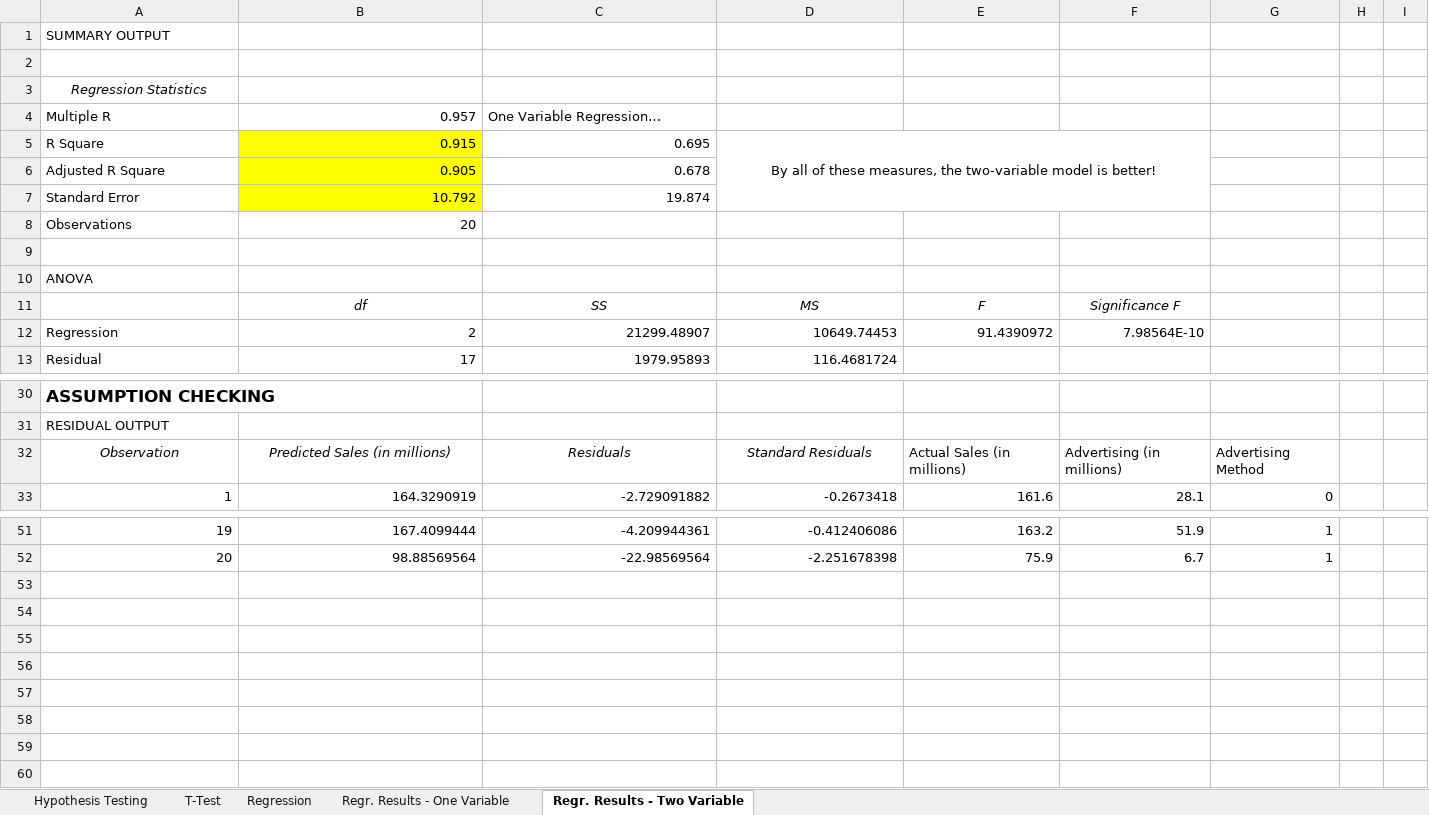
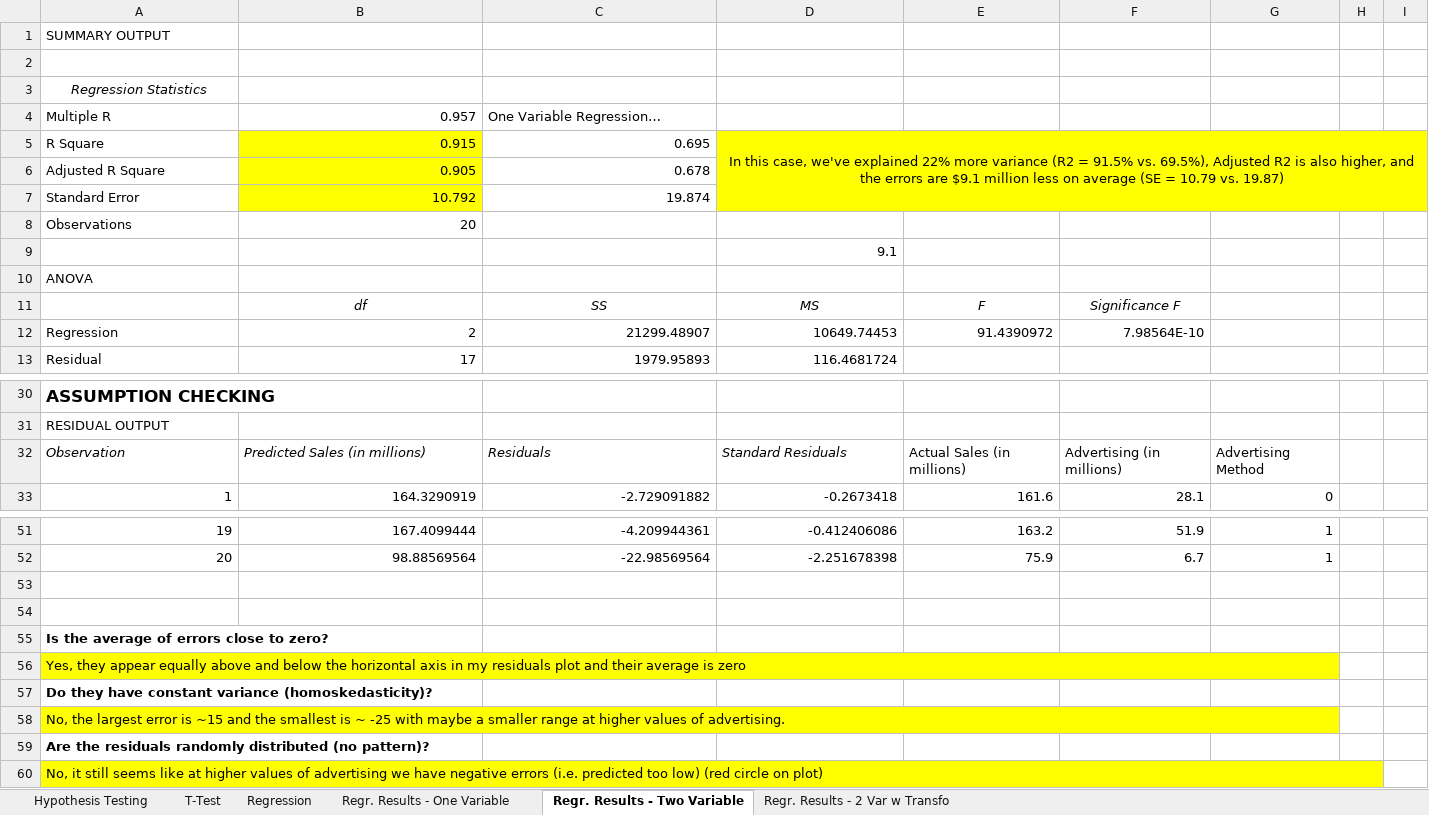
Before and after one commit to DardenDSC/club-resources, an Excel workbook: presentations/Q3-DA-Review/DA Review - Data Science Club.xlsx, sheet Regr. Results - Two Variable, drawn as a sheet; only a part is shown, gaps mark what is left out; values as stored, in another font and other column widths than the file's, no borders; charts and pictures not drawn; removed rows and columns are numbered as before the commit, all else as after; the diff names each change by its address in the sheet, - before the commit and + after, or states it on an @@ line.

```diff
--- a/presentations/Q3-DA-Review/DA Review - Data Science Club.xlsx (sheet Regr. Results - Two Variable)
+++ b/presentations/Q3-DA-Review/DA Review - Data Science Club.xlsx (sheet Regr. Results - Two Variable)
+sheet tab: Regr. Results - 2 Var w Transfo
-D5: By all of these measures, the two-variable model is better!
+D5: In this case, we've explained 22% more variance (R2 = 91.5% vs. 69.5%), Adjusted R2 is also higher, and the errors are $9.1 million less on average (SE = 10.79 vs. 19.87)
-D5:I7 fill: none
+D5:I7 fill: #FFFF00
-D5:F7 merged
+D5:I7 merged
-D9: (empty)
+D9: 9.1
-A32:D32 alignment: center
+A32:D32 alignment: left
+row 53: (empty)
+row 54: (empty)
+row 55: Is the average of errors close to zero?
+row 56: Yes, they appear equally above and below the horizontal axis in my residuals plot and their average is zero
+row 57: Do they have constant variance (homoskedasticity)?
+row 58: No, the largest error is ~15 and the smallest is ~ -25 with maybe a smaller range at higher values of advertising.
+row 59: Are the residuals randomly distributed (no pattern)?
+row 60: No, it still seems like at higher values of advertising we have negative errors (i.e. predicted too low) (red circle on plot)
```
Also changed, not shown: sheet T-Test, sheet Hypothesis Testing, sheet Regr. Results - One Variable, sheet Regression, formulas that keep their value, charts or pictures.
